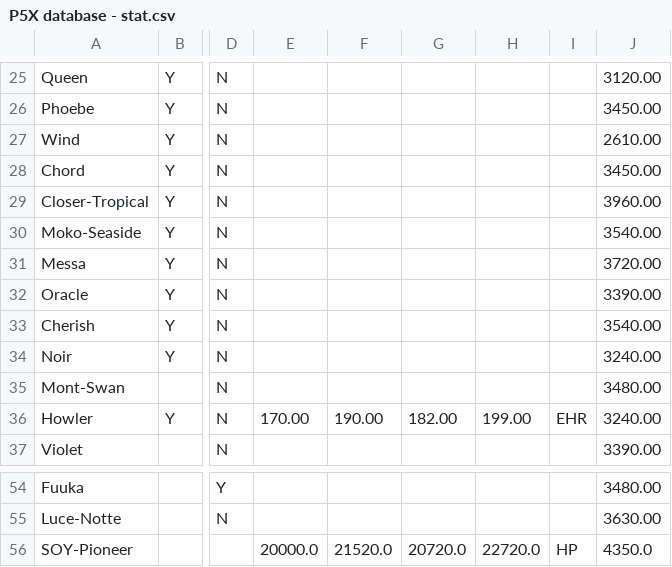
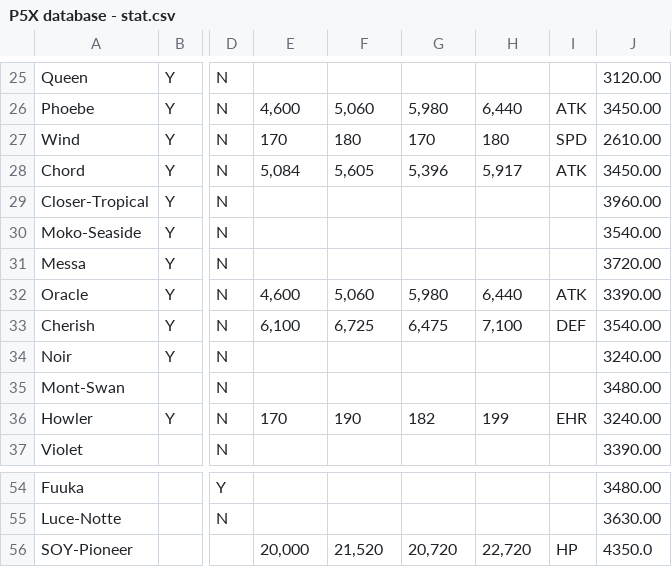
Before and after one commit to schau1/p5x, a CSV file: P5X database - stat.csv, drawn as a sheet; only a part is shown, gaps mark what is left out; the diff covers the shown part only; the diff names each change by its address in the sheet, - before the commit and + after, or states it on an @@ line.

```diff
--- a/P5X database - stat.csv
+++ b/P5X database - stat.csv
-E26: (empty)
+E26: 4,600
-F26: (empty)
+F26: 5,060
-G26: (empty)
+G26: 5,980
-H26: (empty)
+H26: 6,440
-I26: (empty)
+I26: ATK
-E27: (empty)
+E27: 170
-F27: (empty)
+F27: 180
-G27: (empty)
+G27: 170
-H27: (empty)
+H27: 180
-I27: (empty)
+I27: SPD
-E28: (empty)
+E28: 5,084
-F28: (empty)
+F28: 5,605
-G28: (empty)
+G28: 5,396
-H28: (empty)
+H28: 5,917
-I28: (empty)
+I28: ATK
-E32: (empty)
+E32: 4,600
-F32: (empty)
+F32: 5,060
-G32: (empty)
+G32: 5,980
-H32: (empty)
+H32: 6,440
-I32: (empty)
+I32: ATK
-E33: (empty)
+E33: 6,100
-F33: (empty)
+F33: 6,725
-G33: (empty)
+G33: 6,475
-H33: (empty)
+H33: 7,100
-I33: (empty)
+I33: DEF
-E36: 170.00
+E36: 170
-F36: 190.00
+F36: 190
-G36: 182.00
+G36: 182
-H36: 199.00
+H36: 199
-E56: 20000.0
+E56: 20,000
-F56: 21520.0
+F56: 21,520
-G56: 20720.0
+G56: 20,720
-H56: 22720.0
+H56: 22,720
```
Also changed, not shown: 46 edited cells elsewhere in this file, P5X database - skill.csv, 3 other files.
